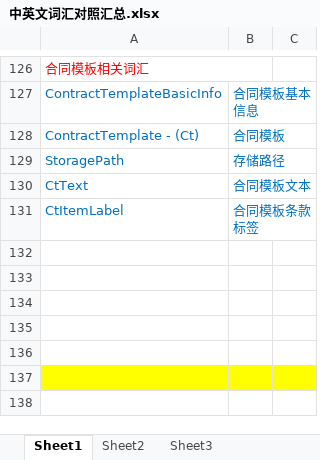
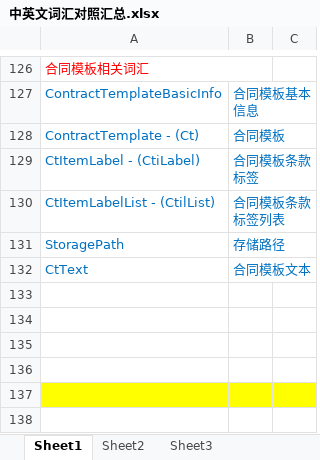
Before and after one commit to kate2014/jiuzhoumarketing, an Excel workbook: 01.requirement/类图/实现类图/中英文词汇对照汇总.xlsx, sheet Sheet1, drawn as a sheet; only a part is shown, gaps mark what is left out; values as stored, in another font and other column widths than the file's, no borders; removed rows and columns are numbered as before the commit, all else as after; the diff names each change by its address in the sheet, - before the commit and + after, or states it on an @@ line.

```diff
--- a/01.requirement/类图/实现类图/中英文词汇对照汇总.xlsx (sheet Sheet1)
+++ b/01.requirement/类图/实现类图/中英文词汇对照汇总.xlsx (sheet Sheet1)
+row 129: CtItemLabel - (CtiLabel) | 合同模板条款标签
+row 130: CtItemLabelList - (CtilList) | 合同模板条款标签列表
-row 131: CtItemLabel | 合同模板条款标签
-row 132: (empty)
```
Also changed, not shown: 2 other files.
